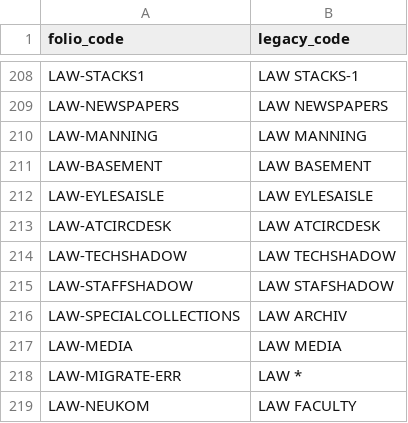
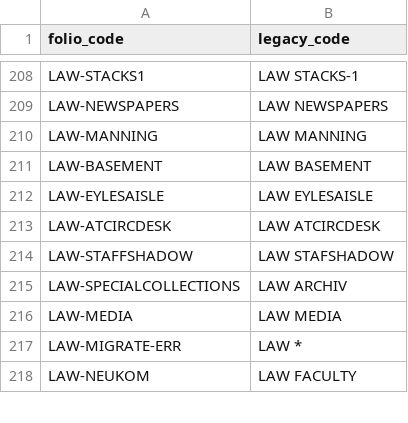
Before and after one commit to sul-dlss/folio_migration, a TSV file: mapping_files/locations-mhld.tsv, drawn as a sheet; only a part is shown, gaps mark what is left out.

Commit message:
Remove LAW-TECHSHADOW

```diff
--- a/mapping_files/locations-mhld.tsv
+++ b/mapping_files/locations-mhld.tsv
@@ -213,3 +213,2 @@ LAW-EYLESAISLE	LAW EYLESAISLE
 LAW-ATCIRCDESK	LAW ATCIRCDESK
-LAW-TECHSHADOW	LAW TECHSHADOW
 LAW-STAFFSHADOW	LAW STAFSHADOW
```
